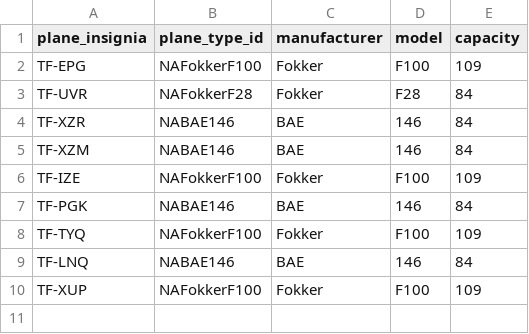
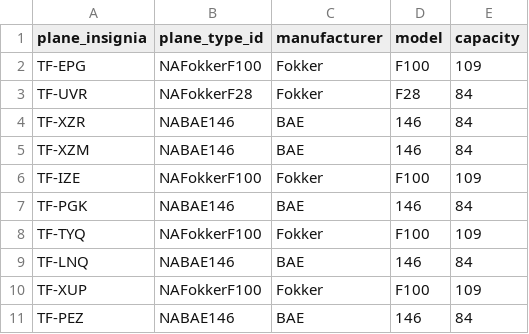
Before and after one commit to LarusThor/NaN-Air-Verklegt-1, a CSV file: files/aircraft.csv, drawn as a sheet.

```diff
--- a/files/aircraft.csv
+++ b/files/aircraft.csv
@@ -10 +10,2 @@ TF-LNQ,NABAE146,BAE,146,84
 TF-XUP,NAFokkerF100,Fokker,F100,109
+TF-PEZ,NABAE146,BAE,146,84
```
Also changed, not shown: files/crew.csv, files/destinations.csv, 6 other files.
